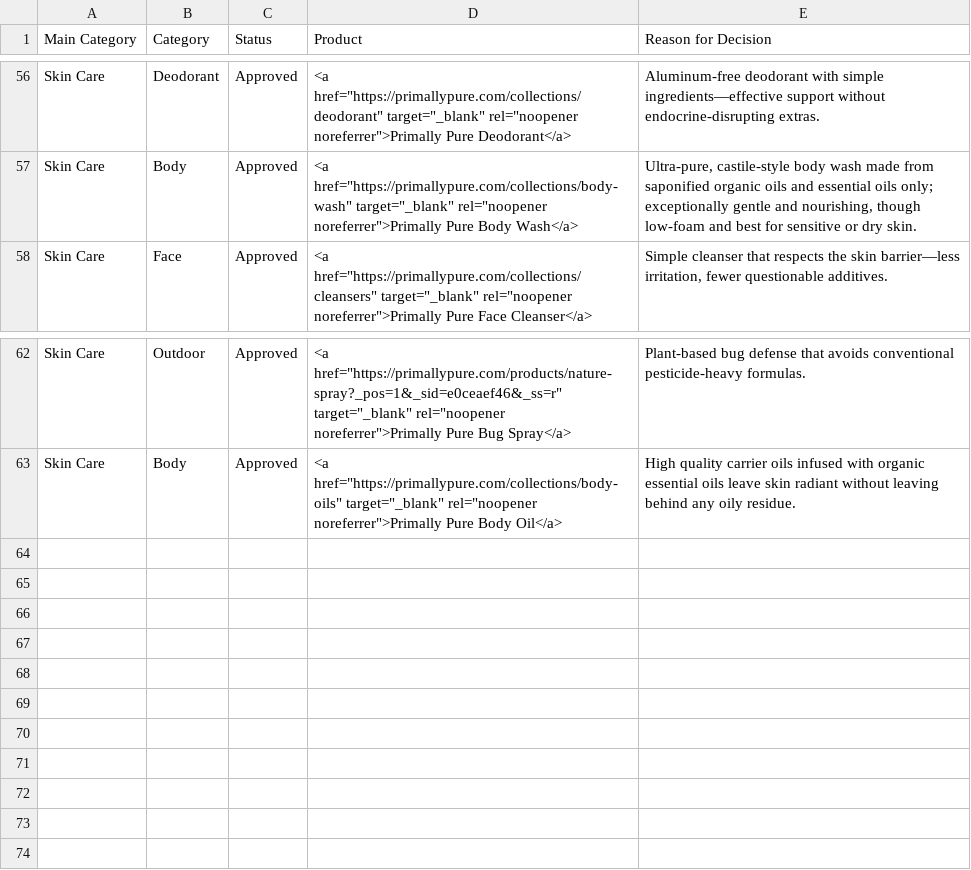
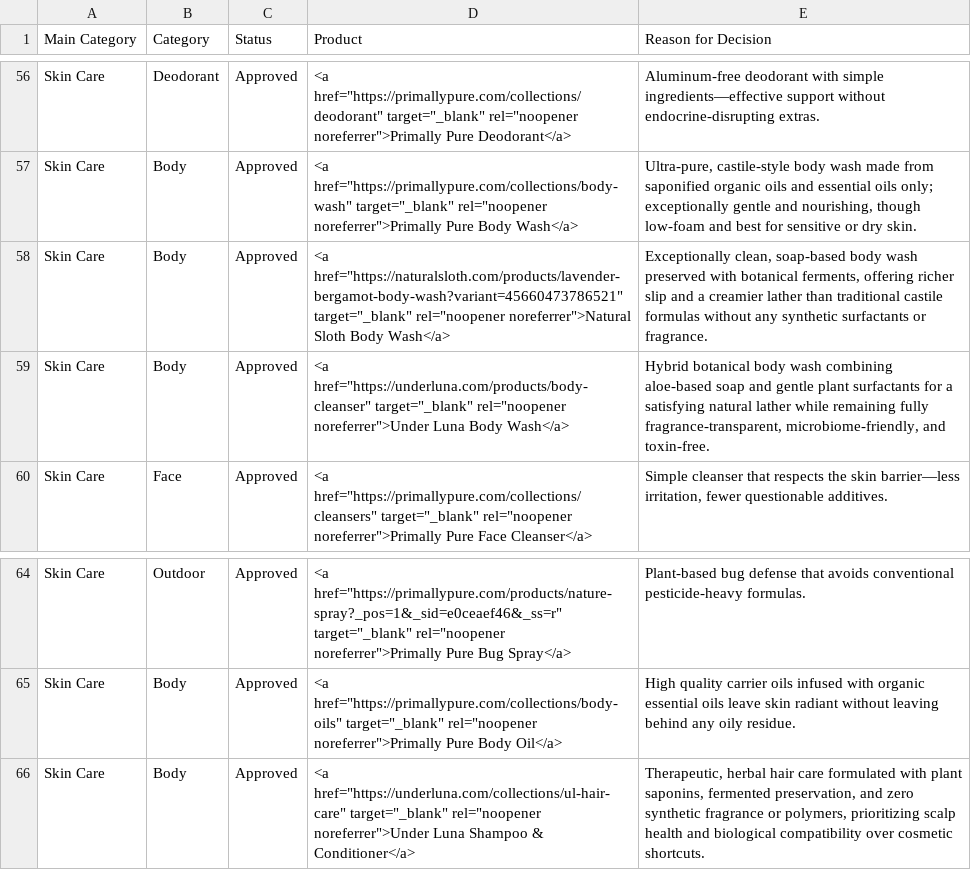
Before and after one commit to sunkissedbrandy/humanresetproject, a CSV file: Non_Toxic_Product_Vetting_Log.csv, drawn as a sheet; only a part is shown, gaps mark what is left out; the diff names each change by its address in the sheet, - before the commit and + after, or states it on an @@ line.

Commit message:
Update Non_Toxic_Product_Vetting_Log.csv

```diff
--- a/Non_Toxic_Product_Vetting_Log.csv
+++ b/Non_Toxic_Product_Vetting_Log.csv
+row 58: Skin Care | Body | Approved | <a href="https://naturalsloth.com/products/lavender-bergamot-body-wash?variant=45660473786521" target="_blank" rel="noopener noreferrer">Natural Sloth Body Wash</a> | Exceptionally clean, soap-based body wash preserved with botanical ferments, offering richer slip and a creamier lather than traditional castile formulas without any synthetic surfactants or fragrance.
+row 59: Skin Care | Body | Approved | <a href="https://underluna.com/products/body-cleanser" target="_blank" rel="noopener noreferrer">Under Luna Body Wash</a> | Hybrid botanical body wash combining aloe-based soap and gentle plant surfactants for a satisfying natural lather while remaining fully fragrance-transparent, microbiome-friendly, and toxin-free.
+row 66: Skin Care | Body | Approved | <a href="https://underluna.com/collections/ul-hair-care" target="_blank" rel="noopener noreferrer">Under Luna Shampoo & Conditioner</a> | Therapeutic, herbal hair care formulated with plant saponins, fermented preservation, and zero synthetic fragrance or polymers, prioritizing scalp health and biological compatibility over cosmetic shortcuts.
```
